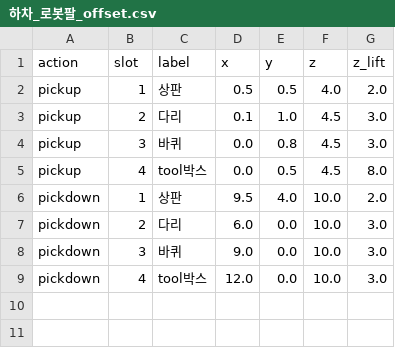
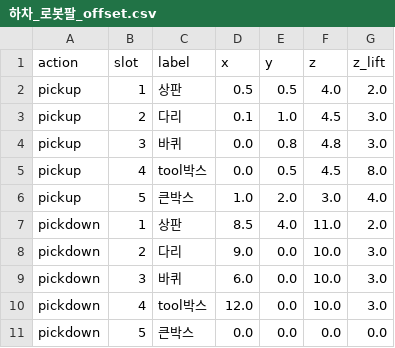
Before and after one commit to addinedu-roscamp-8th/roscamp-repo-3, a CSV file: gui/src/lovo_gui/lovo_gui/config/pose_memory/하차_로봇팔_offset.csv, drawn as a sheet.

```diff
--- a/gui/src/lovo_gui/lovo_gui/config/pose_memory/하차_로봇팔_offset.csv
+++ b/gui/src/lovo_gui/lovo_gui/config/pose_memory/하차_로봇팔_offset.csv
@@ -3,7 +3,9 @@ pickup,1,상판,0.5,0.5,4.0,2.0
 pickup,2,다리,0.1,1.0,4.5,3.0
-pickup,3,바퀴,0.0,0.8,4.5,3.0
+pickup,3,바퀴,0.0,0.8,4.8,3.0
 pickup,4,tool박스,0.0,0.5,4.5,8.0
-pickdown,1,상판,9.5,4.0,10.0,2.0
-pickdown,2,다리,6.0,0.0,10.0,3.0
-pickdown,3,바퀴,9.0,0.0,10.0,3.0
+pickup,5,큰박스,1.0,2.0,3.0,4.0
+pickdown,1,상판,8.5,4.0,11.0,2.0
+pickdown,2,다리,9.0,0.0,10.0,3.0
+pickdown,3,바퀴,6.0,0.0,10.0,3.0
 pickdown,4,tool박스,12.0,0.0,10.0,3.0
+pickdown,5,큰박스,0.0,0.0,0.0,0.0
```
Also changed, not shown: gui/src/lovo_gui/lovo_gui/config/pose_memory/상차_로봇팔_offset.csv, gui/src/lovo_gui/lovo_gui/config/pose_memory/상차_로봇팔_pose_memory.csv, 6 other files.
